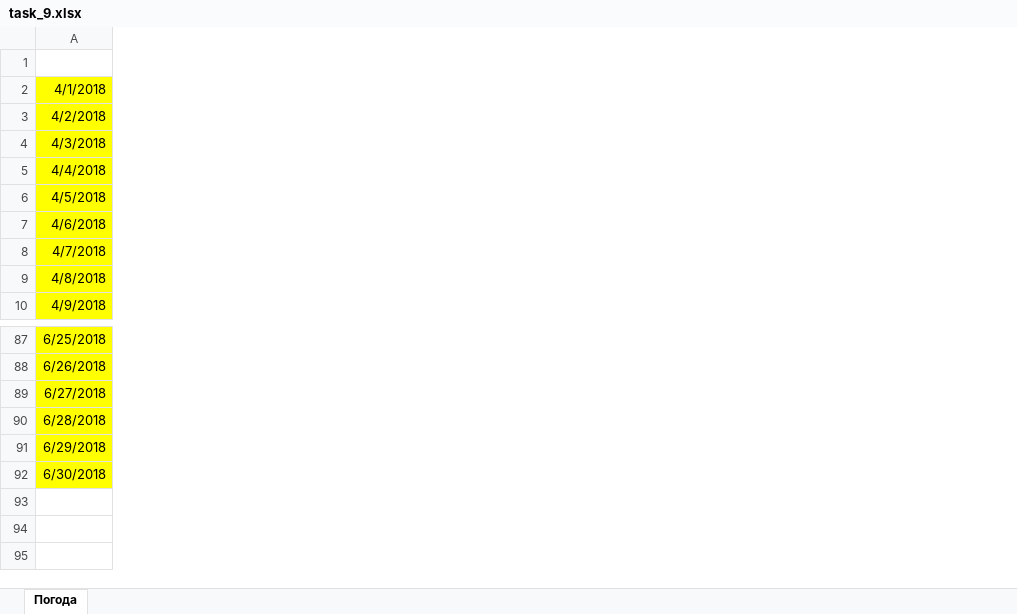
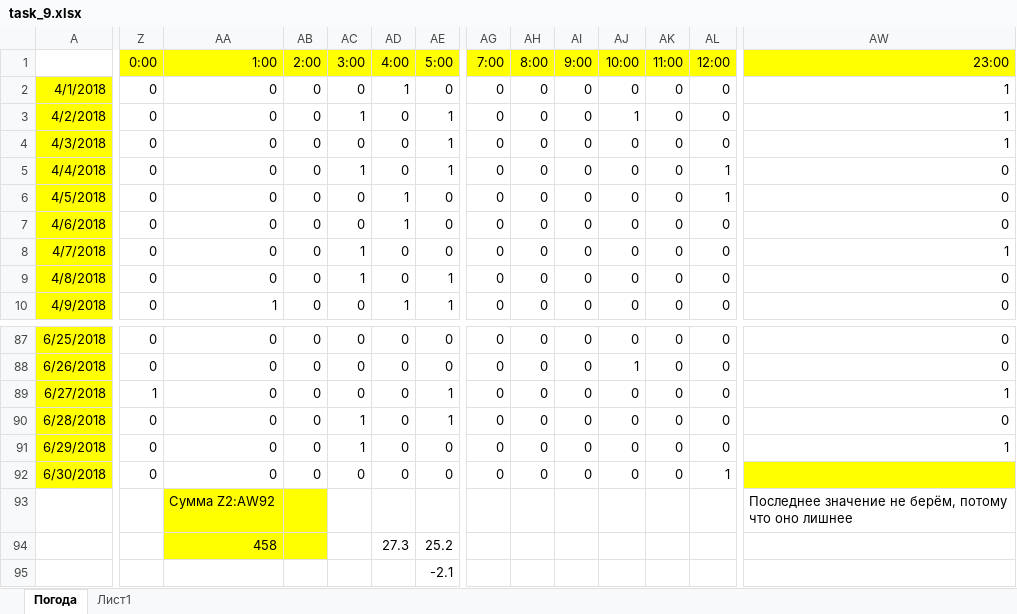
Before and after one commit to htmlprogrammist/kege-2021, an Excel workbook: EGE/online-olimpiada-ov-03-21/task_9.xlsx, sheet Погода, drawn as a sheet; only a part is shown, gaps mark what is left out; values as stored, in another font and other column widths than the file's, no borders; rows hold the shown columns only; the diff covers the shown part only; the diff names each change by its address in the sheet, - before the commit and + after, or states it on an @@ line.

Commit message:
fix: add solution to 18th, 9th tasks, and add variant.pdf

```diff
--- a/EGE/online-olimpiada-ov-03-21/task_9.xlsx (sheet Погода)
+++ b/EGE/online-olimpiada-ov-03-21/task_9.xlsx (sheet Погода)
+sheet tab: Лист1
+column Z, rows 1-10: 0:00 | 0 | 0 | 0 | 0 | 0 | 0 | 0 | 0 | 0; rows 87-92: 0 | 0 | 1 | 0 | 0 | 0
+column AA, rows 1-10: 1:00 | 0 | 0 | 0 | 0 | 0 | 0 | 0 | 0 | 1; rows 87-92: all 0
+column AB, rows 1-10: 2:00 | 0 | 0 | 0 | 0 | 0 | 0 | 0 | 0 | 0; rows 87-92: all 0
+column AC, rows 1-10: 3:00 | 0 | 1 | 0 | 1 | 0 | 0 | 1 | 1 | 0; rows 87-92: 0 | 0 | 0 | 1 | 1 | 0
+column AD, rows 1-10: 4:00 | 1 | 0 | 0 | 0 | 1 | 1 | 0 | 0 | 1; rows 87-92: all 0
+column AE, rows 1-10: 5:00 | 0 | 1 | 1 | 1 | 0 | 0 | 0 | 1 | 1; rows 87-92: 0 | 0 | 1 | 1 | 0 | 0
+column AG, rows 1-10: 7:00 | 0 | 0 | 0 | 0 | 0 | 0 | 0 | 0 | 0; rows 87-92: all 0
+column AH, rows 1-10: 8:00 | 0 | 0 | 0 | 0 | 0 | 0 | 0 | 0 | 0; rows 87-92: all 0
+column AI, rows 1-10: 9:00 | 0 | 0 | 0 | 0 | 0 | 0 | 0 | 0 | 0; rows 87-92: all 0
+column AJ, rows 1-10: 10:00 | 0 | 1 | 0 | 0 | 0 | 0 | 0 | 0 | 0; rows 87-92: 0 | 1 | 0 | 0 | 0 | 0
+column AK, rows 1-10: 11:00 | 0 | 0 | 0 | 0 | 0 | 0 | 0 | 0 | 0; rows 87-92: all 0
+column AL, rows 1-10: 12:00 | 0 | 0 | 0 | 1 | 1 | 0 | 0 | 0 | 0; rows 87-92: 0 | 0 | 0 | 0 | 0 | 1
+column AW, rows 1-10: 23:00 | 1 | 1 | 1 | 0 | 0 | 0 | 1 | 0 | 0; rows 87-91: 0 | 0 | 1 | 0 | 1
+row 93:  |  | Сумма Z2:AW92 |  |  |  |  |  |  |  |  |  |  | Последнее значение не берём, потому что оно лишнее
+row 94:  |  | 458 |  |  | 27.3 | 25.2
+row 95:  |  |  |  |  |  | -2.1
```
Also changed, not shown: 10 added columns, 1 removed column, 1 edited cell and cell formats elsewhere in this sheet, formulas that keep their value, EGE/online-olimpiada-ov-03-21/task_18.xlsx, 2 other files.
